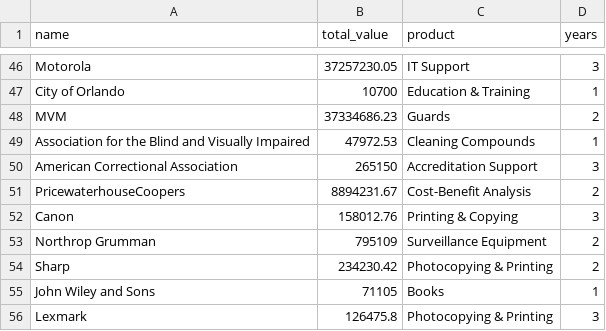
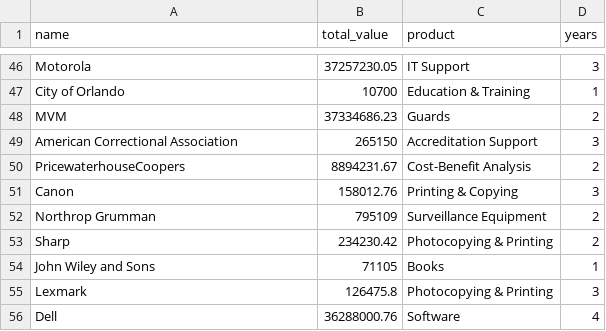
Before and after one commit to xpmethod/torn-apart, a CSV file: src/gain/wordCloudData.csv, drawn as a sheet; only a part is shown, gaps mark what is left out; the shorter side is filled out with more unchanged rows; the diff names each change by its address in the sheet, - before the commit and + after, or states it on an @@ line.

Commit message:
removed assoc for the blind from carousel

```diff
--- a/src/gain/wordCloudData.csv
+++ b/src/gain/wordCloudData.csv
-row 49: Association for the Blind and Visually Impaired | 47972.53 | Cleaning Compounds | 1
```
